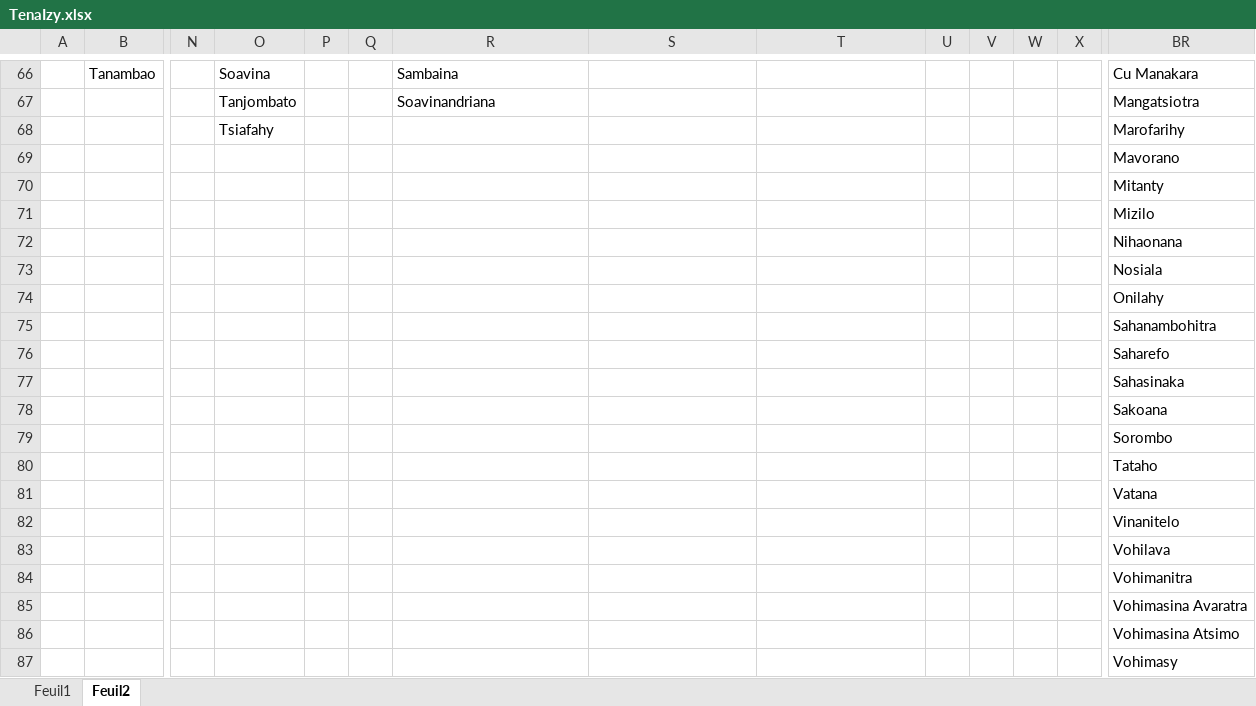
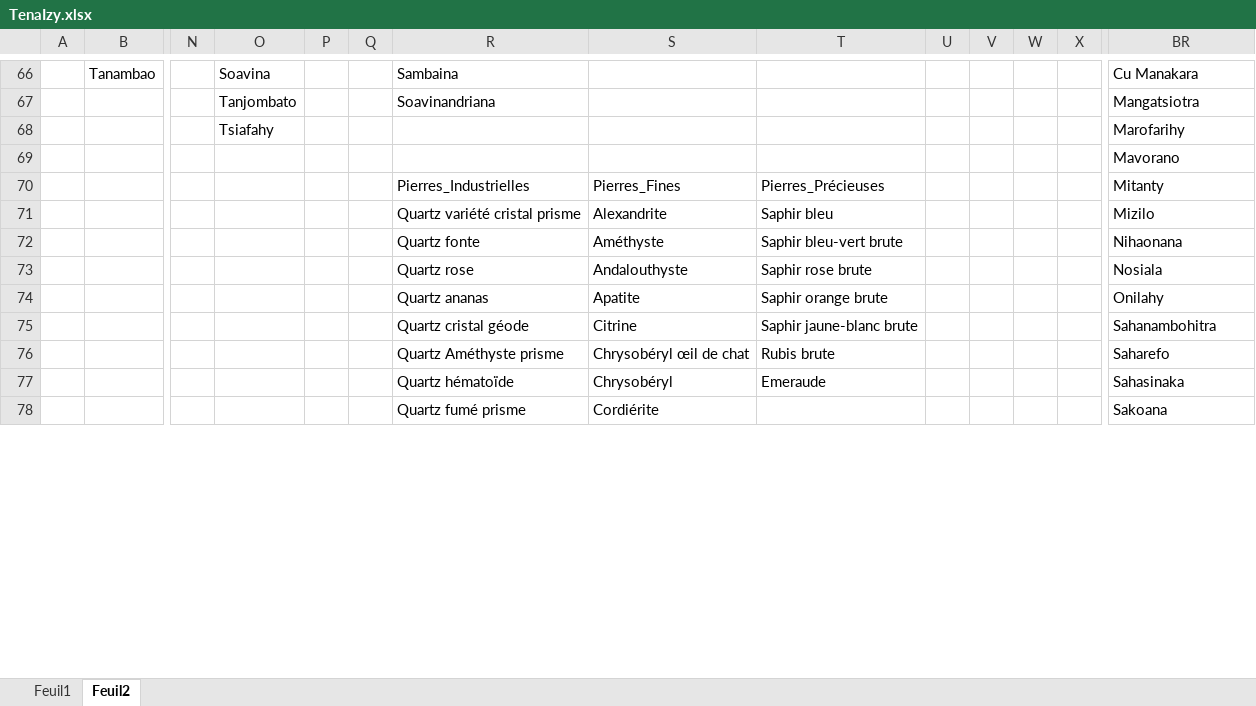
Before and after one commit to Louvashu/excel, an Excel workbook: TenaIzy.xlsx, sheet Feuil2, drawn as a sheet; only a part is shown, gaps mark what is left out; values as stored, in another font and other column widths than the file's, no borders; table styles not drawn; removed rows and columns are numbered as before the commit, all else as after; rows hold the shown columns only; the diff covers the shown part only; the diff names each change by its address in the sheet, - before the commit and + after, or states it on an @@ line.

```diff
--- a/TenaIzy.xlsx (sheet Feuil2)
+++ b/TenaIzy.xlsx (sheet Feuil2)
-R70: (empty)
+R70: Pierres_Industrielles
-S70: (empty)
+S70: Pierres_Fines
-T70: (empty)
+T70: Pierres_Précieuses
-R71: (empty)
+R71: Quartz variété cristal prisme
-S71: (empty)
+S71: Alexandrite
-T71: (empty)
+T71: Saphir bleu
-R72: (empty)
+R72: Quartz fonte
-S72: (empty)
+S72: Améthyste
-T72: (empty)
+T72: Saphir bleu-vert brute
-R73: (empty)
+R73: Quartz rose
-S73: (empty)
+S73: Andalouthyste
-T73: (empty)
+T73: Saphir rose brute
-R74: (empty)
+R74: Quartz ananas
-S74: (empty)
+S74: Apatite
-T74: (empty)
+T74: Saphir orange brute
-row 75:  |  |  |  |  |  |  |  |  |  |  |  |  | Sahanambohitra
-row 76:  |  |  |  |  |  |  |  |  |  |  |  |  | Saharefo
-row 77:  |  |  |  |  |  |  |  |  |  |  |  |  | Sahasinaka
-row 78:  |  |  |  |  |  |  |  |  |  |  |  |  | Sakoana
-row 79:  |  |  |  |  |  |  |  |  |  |  |  |  | Sorombo
-row 80:  |  |  |  |  |  |  |  |  |  |  |  |  | Tataho
-row 81:  |  |  |  |  |  |  |  |  |  |  |  |  | Vatana
-row 82:  |  |  |  |  |  |  |  |  |  |  |  |  | Vinanitelo
-row 83:  |  |  |  |  |  |  |  |  |  |  |  |  | Vohilava
-row 84:  |  |  |  |  |  |  |  |  |  |  |  |  | Vohimanitra
-row 85:  |  |  |  |  |  |  |  |  |  |  |  |  | Vohimasina Avaratra
-row 86:  |  |  |  |  |  |  |  |  |  |  |  |  | Vohimasina Atsimo
-row 87:  |  |  |  |  |  |  |  |  |  |  |  |  | Vohimasy
+row 75:  |  |  |  |  |  | Quartz cristal géode | Citrine | Saphir jaune-blanc brute |  |  |  |  | Sahanambohitra
+row 76:  |  |  |  |  |  | Quartz Améthyste prisme | Chrysobéryl œil de chat | Rubis brute |  |  |  |  | Saharefo
+row 77:  |  |  |  |  |  | Quartz hématoïde | Chrysobéryl | Emeraude |  |  |  |  | Sahasinaka
+row 78:  |  |  |  |  |  | Quartz fumé prisme | Cordiérite |  |  |  |  |  | Sakoana
```
Also changed, not shown: 66 added rows elsewhere in this sheet, sheet Feuil1.
